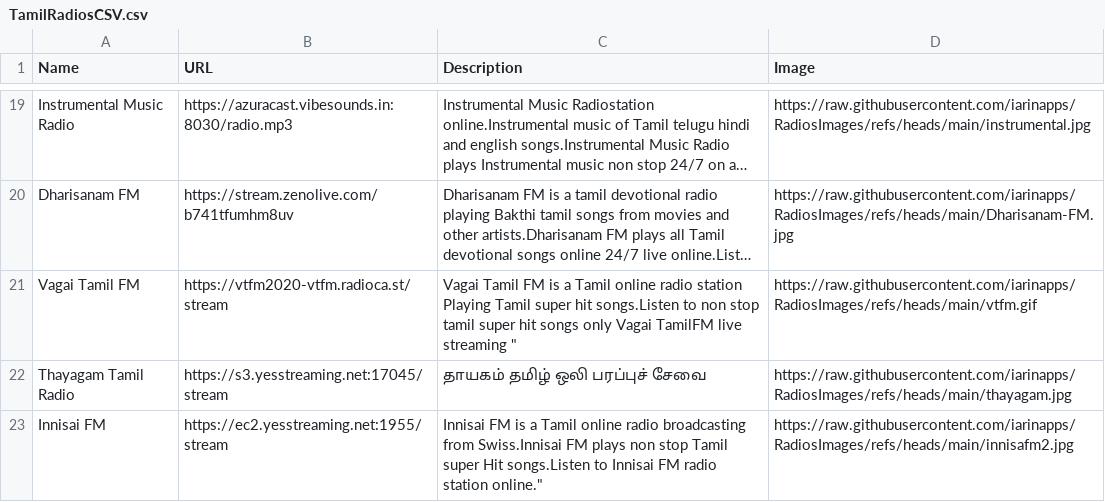
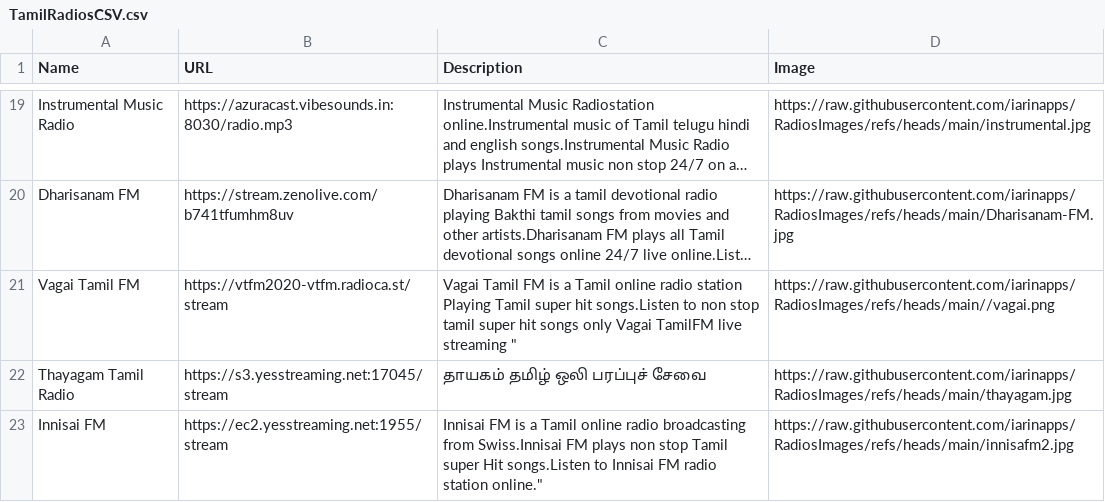
Before and after one commit to iarinapps/RadiosCSV, a CSV file: TamilRadiosCSV.csv, drawn as a sheet; only a part is shown, gaps mark what is left out; long unchanged cells end in …; the diff names each change by its address in the sheet, - before the commit and + after, or states it on an @@ line.

Commit message:
new

```diff
--- a/TamilRadiosCSV.csv
+++ b/TamilRadiosCSV.csv
-D21 (Image): https://raw.githubusercontent.com/iarinapps/RadiosImages/refs/heads/main/vtfm.gif
+D21 (Image): https://raw.githubusercontent.com/iarinapps/RadiosImages/refs/heads/main//vagai.png
```
